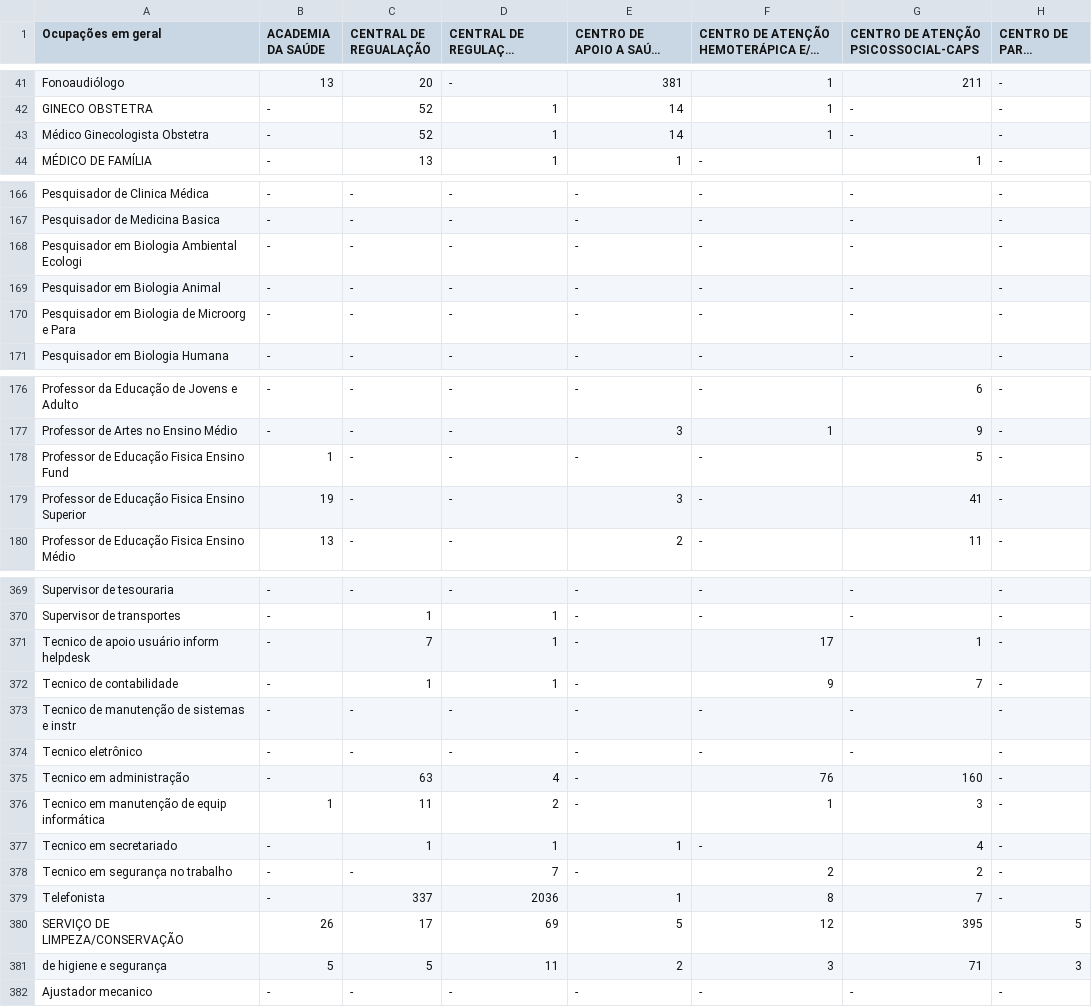
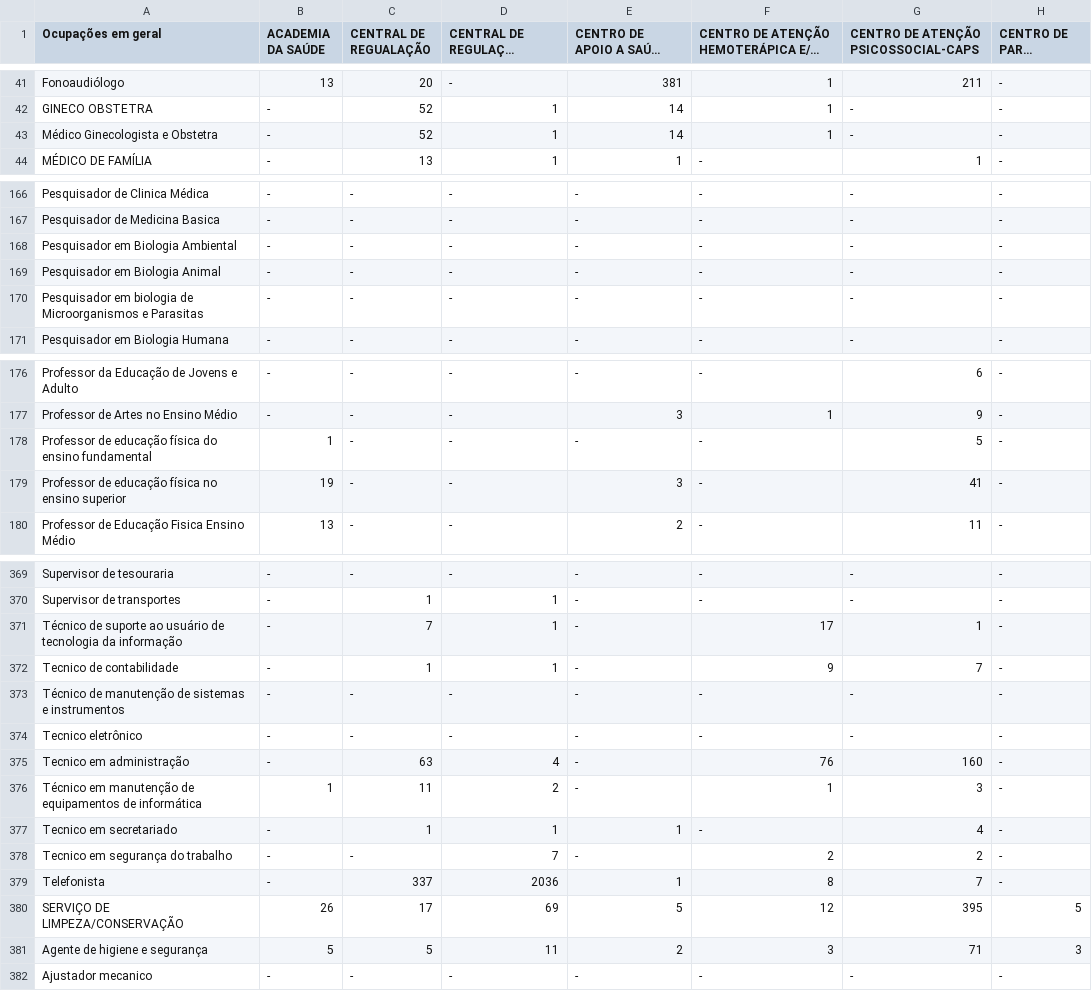
Before and after one commit to br-fedaykin/PGC, a CSV file: dados/consulta-DATASUS_CNES-2019/profissionais-saúde-2019-geral.csv, drawn as a sheet; only a part is shown, gaps mark what is left out; long unchanged cells end in …; the diff covers the shown part only; the diff names each change by its address in the sheet, - before the commit and + after, or states it on an @@ line.

```diff
--- a/dados/consulta-DATASUS_CNES-2019/profissionais-saúde-2019-geral.csv
+++ b/dados/consulta-DATASUS_CNES-2019/profissionais-saúde-2019-geral.csv
-A43 (Ocupações em geral): Médico Ginecologista Obstetra
+A43 (Ocupações em geral): Médico Ginecologista e Obstetra
-A168 (Ocupações em geral): Pesquisador em Biologia Ambiental Ecologi
+A168 (Ocupações em geral): Pesquisador em Biologia Ambiental
-A170 (Ocupações em geral): Pesquisador em Biologia de Microorg e Para
+A170 (Ocupações em geral): Pesquisador em biologia de Microorganismos e Parasitas
-A178 (Ocupações em geral): Professor de Educação Fisica Ensino Fund
+A178 (Ocupações em geral): Professor de educação física do ensino fundamental
-A179 (Ocupações em geral): Professor de Educação Fisica Ensino Superior
+A179 (Ocupações em geral): Professor de educação física no ensino superior
-A371 (Ocupações em geral): Tecnico de apoio usuário inform helpdesk
+A371 (Ocupações em geral): Técnico de suporte ao usuário de tecnologia da informação
-A373 (Ocupações em geral): Tecnico de manutenção de sistemas e instr
+A373 (Ocupações em geral): Técnico de manutenção de sistemas e instrumentos
-A376 (Ocupações em geral): Tecnico em manutenção de equip informática
+A376 (Ocupações em geral): Técnico em manutenção de equipamentos de informática
-A378 (Ocupações em geral): Tecnico em segurança no trabalho
+A378 (Ocupações em geral): Tecnico em segurança do trabalho
-A381 (Ocupações em geral): de higiene e segurança
+A381 (Ocupações em geral): Agente de higiene e segurança
```
Also changed, not shown: 26 edited cells elsewhere in this file, 5 other files.
